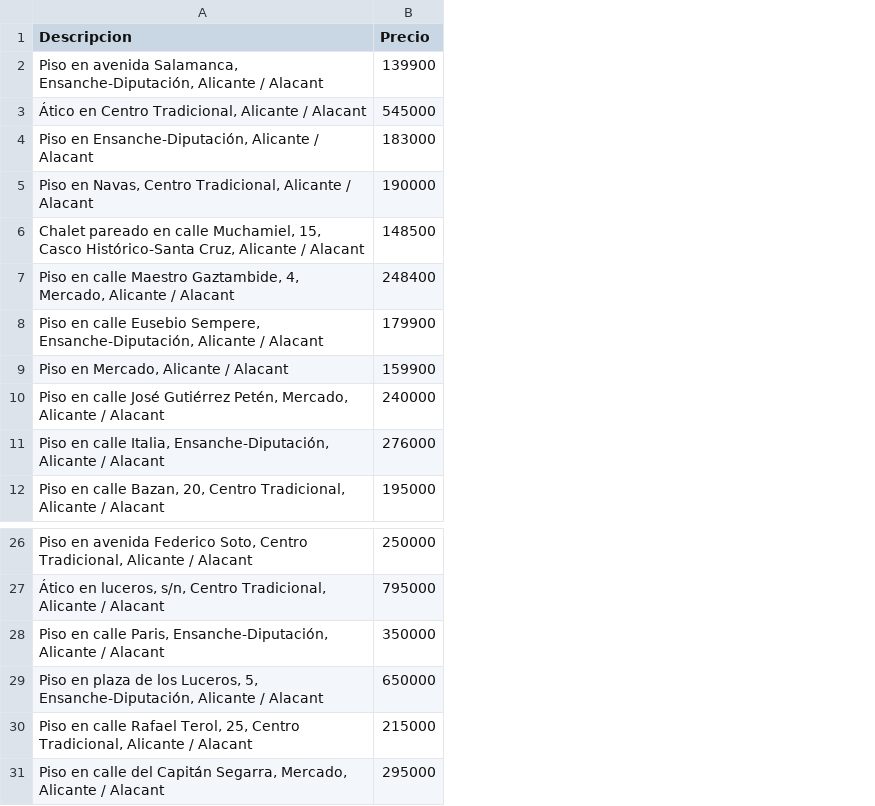
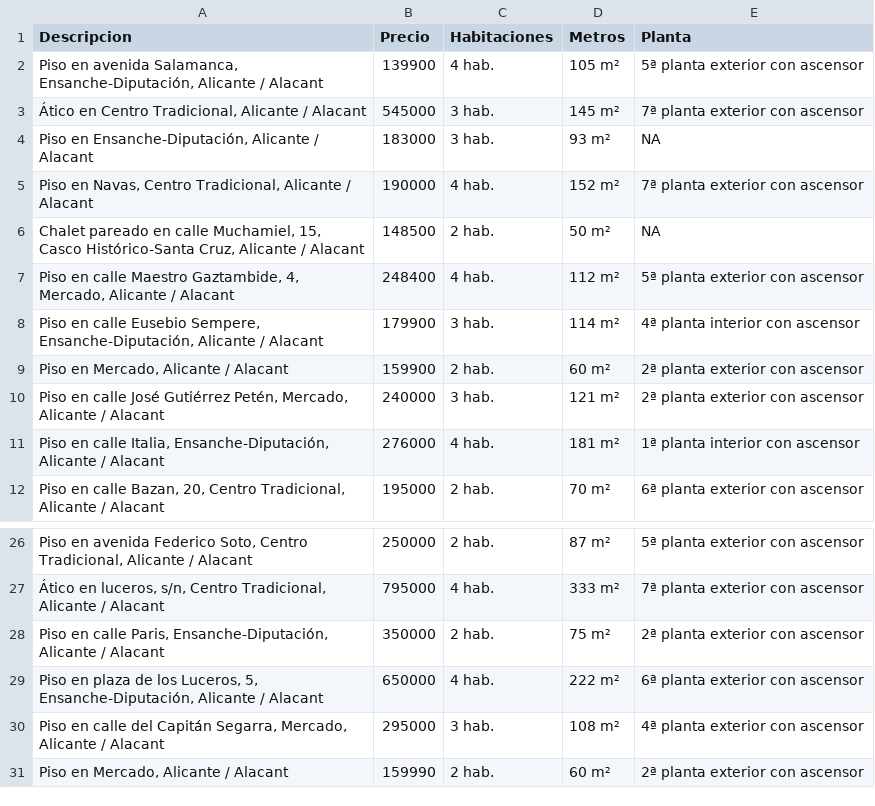
Before and after one commit to mariaarranz/proxima, a CSV file: Idealista.csv, drawn as a sheet; only a part is shown, gaps mark what is left out; removed rows and columns are numbered as before the commit, all else as after; the diff names each change by its address in the sheet, - before the commit and + after, or states it on an @@ line.

Commit message:
New data idealista

```diff
--- a/Idealista.csv
+++ b/Idealista.csv
+column C (Habitaciones), rows 2-12: 4 hab. | 3 hab. | 3 hab. | 4 hab. | 2 hab. | 4 hab. | 3 hab. | 2 hab. | 3 hab. | 4 hab. | 2 hab.; rows 26-30: 2 hab. | 4 hab. | 2 hab. | 4 hab. | 3 hab.
+column D (Metros), rows 2-12: 105 m² | 145 m² | 93 m² | 152 m² | 50 m² | 112 m² | 114 m² | 60 m² | 121 m² | 181 m² | 70 m²; rows 26-30: 87 m² | 333 m² | 75 m² | 222 m² | 108 m²
+column E (Planta), rows 2-12: 5ª planta exterior con ascensor | 7ª planta exterior con ascensor | NA | 7ª planta exterior con ascensor | NA | 5ª planta exterior con ascensor | 4ª planta interior con ascensor | 2ª planta exterior con ascensor | 2ª planta exterior con ascensor | 1ª planta interior con ascensor | 6ª planta exterior con ascensor; rows 26-30: 5ª planta exterior con ascensor | 7ª planta exterior con ascensor | 2ª planta exterior con ascensor | 6ª planta exterior con ascensor | 4ª planta exterior con ascensor
-row 30: Piso en calle Rafael Terol, 25, Centro Tradicional, Alicante / Alacant | 215000
+row 31: Piso en Mercado, Alicante / Alacant | 159990 | 2 hab. | 60 m² | 2ª planta exterior con ascensor
```
Also changed, not shown: 1 other file.
